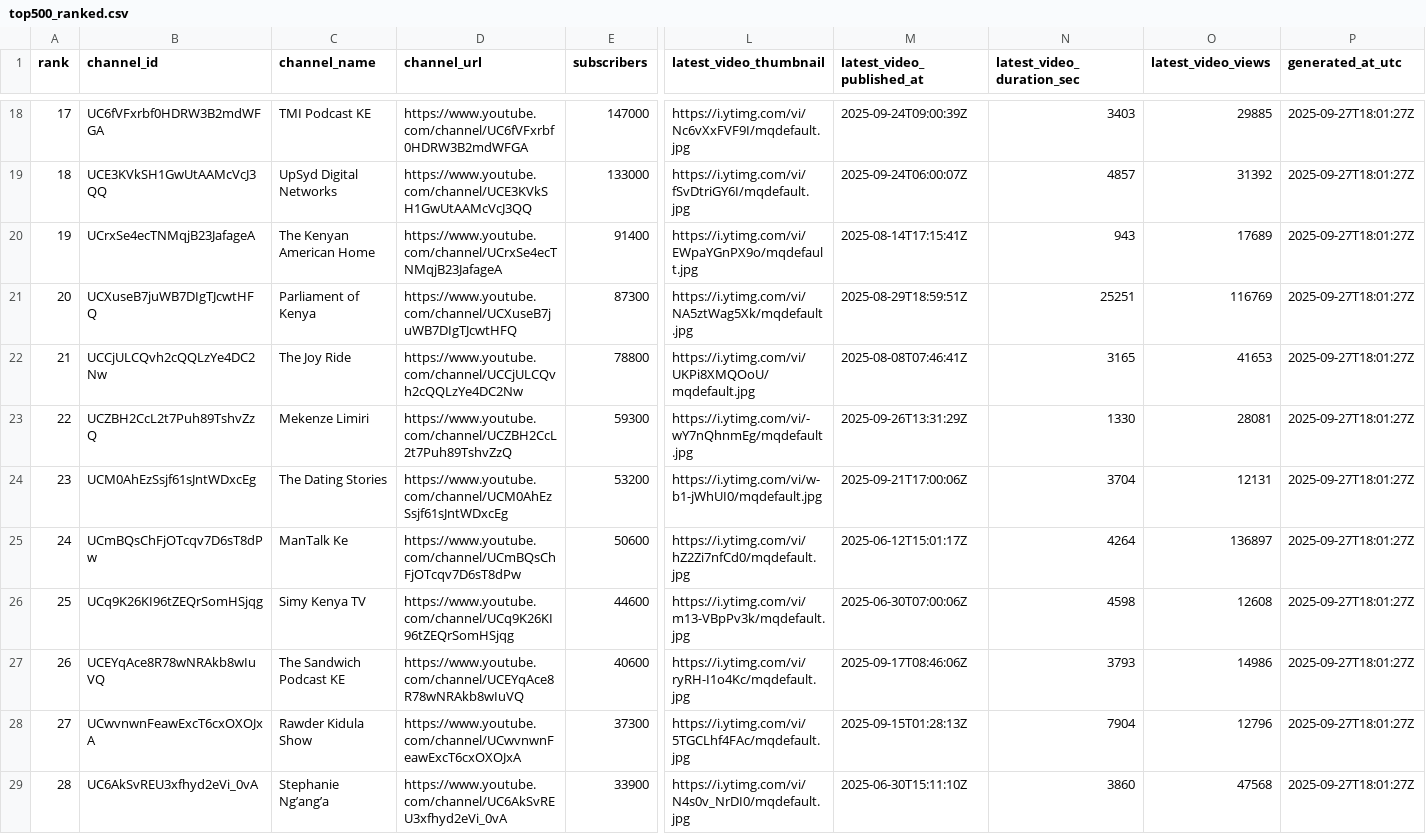
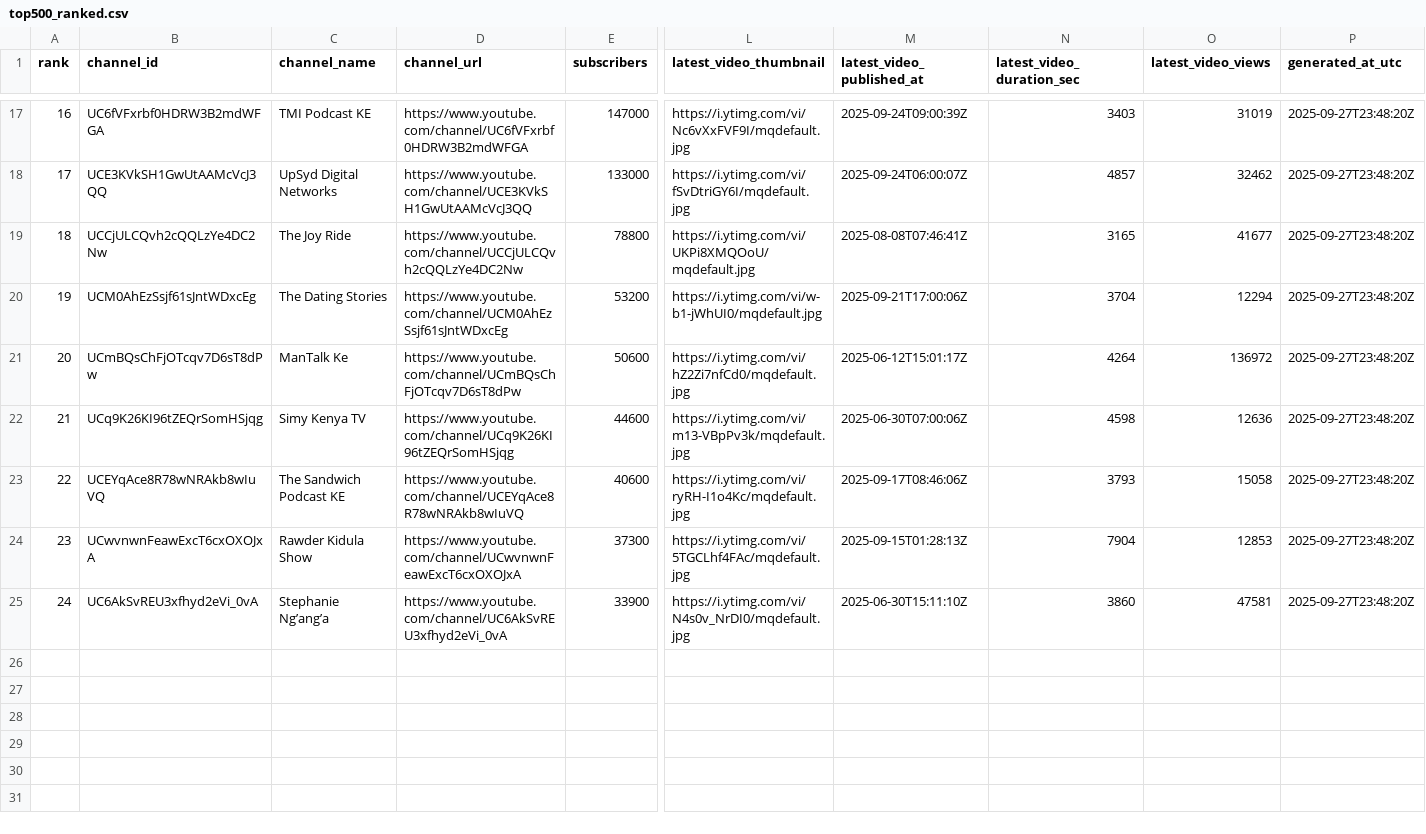
Before and after one commit to stmonitoring2/ke-top500-copy, a CSV file: public/top500_ranked.csv, drawn as a sheet; only a part is shown, gaps mark what is left out; removed rows and columns are numbered as before the commit, all else as after; rows hold the shown columns only; the diff covers the shown part only; the diff names each change by its address in the sheet, - before the commit and + after, or states it on an @@ line.

```diff
--- a/public/top500_ranked.csv
+++ b/public/top500_ranked.csv
@@ column A (rank) renumbered from row 3 down @@
-O17 (latest_video_views): 29885
+O17 (latest_video_views): 31019
-P17:P18 (generated_at_utc): 2025-09-27T18:01:27Z
+P17:P18 (generated_at_utc): 2025-09-27T23:48:20Z
-O18 (latest_video_views): 31392
+O18 (latest_video_views): 32462
-row 20: 19 | UCrxSe4ecTNMqjB23JafageA | The Kenyan American Home | https://www.youtube.com/channel/UCrxSe4ecTNMqjB23JafageA | 91400 | https://i.ytimg.com/vi/EWpaYGnPX9o/mqdefault.jpg | 2025-08-14T17:15:41Z | 943 | 17689 | 2025-09-27T18:01:27Z
-row 21: 20 | UCXuseB7juWB7DIgTJcwtHFQ | Parliament of Kenya | https://www.youtube.com/channel/UCXuseB7juWB7DIgTJcwtHFQ | 87300 | https://i.ytimg.com/vi/NA5ztWag5Xk/mqdefault.jpg | 2025-08-29T18:59:51Z | 25251 | 116769 | 2025-09-27T18:01:27Z
-O19 (latest_video_views): 41653
+O19 (latest_video_views): 41677
-P19 (generated_at_utc): 2025-09-27T18:01:27Z
+P19 (generated_at_utc): 2025-09-27T23:48:20Z
-row 23: 22 | UCZBH2CcL2t7Puh89TshvZzQ | Mekenze Limiri | https://www.youtube.com/channel/UCZBH2CcL2t7Puh89TshvZzQ | 59300 | https://i.ytimg.com/vi/-wY7nQhnmEg/mqdefault.jpg | 2025-09-26T13:31:29Z | 1330 | 28081 | 2025-09-27T18:01:27Z
-O20 (latest_video_views): 12131
+O20 (latest_video_views): 12294
-P20:P25 (generated_at_utc): 2025-09-27T18:01:27Z
+P20:P25 (generated_at_utc): 2025-09-27T23:48:20Z
-O21 (latest_video_views): 136897
+O21 (latest_video_views): 136972
-O22 (latest_video_views): 12608
+O22 (latest_video_views): 12636
-O23 (latest_video_views): 14986
+O23 (latest_video_views): 15058
-O24 (latest_video_views): 12796
+O24 (latest_video_views): 12853
-O25 (latest_video_views): 47568
+O25 (latest_video_views): 47581
```
Also changed, not shown: 1 added row, 2 removed rows and 39 edited cells elsewhere in this file, channels.csv, 4 other files.
